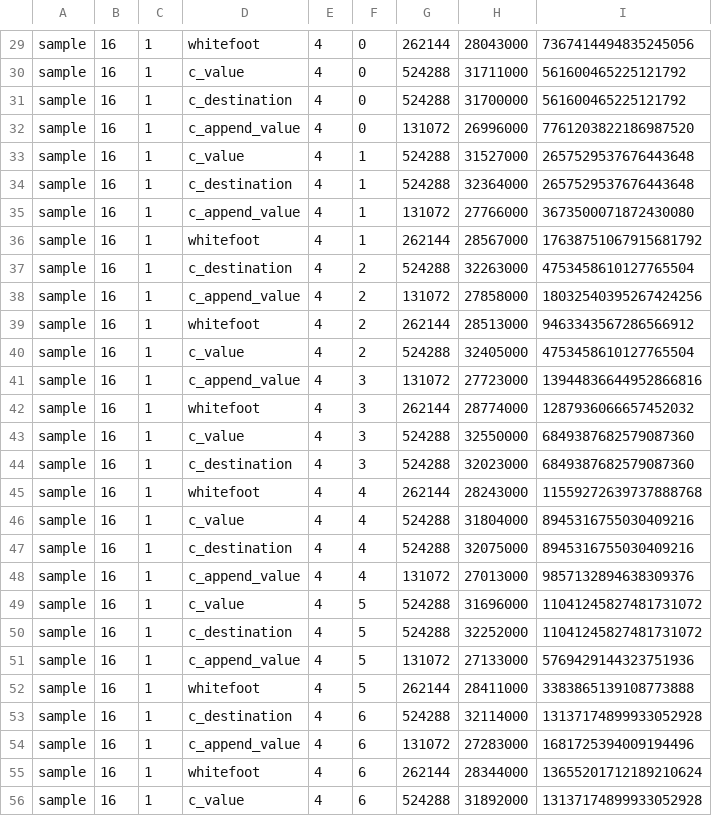
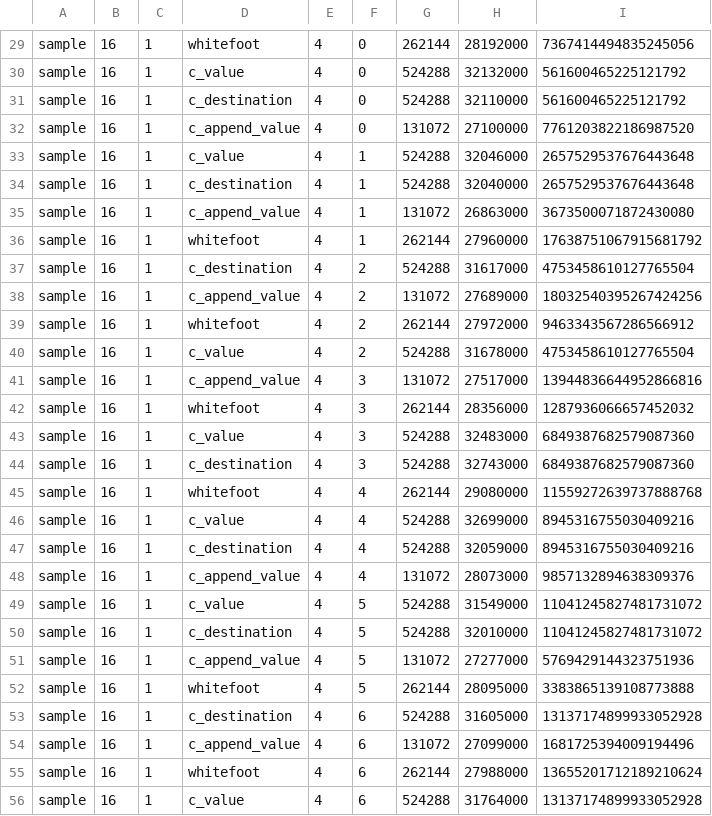
Before and after one commit to mbbill/Whitefoot, a CSV file: research/experiments/container-representation/dense/owned-storage-measurements.csv, drawn as a sheet; only a part is shown, gaps mark what is left out; the diff covers the shown part only; the diff names each change by its address in the sheet, - before the commit and + after, or states it on an @@ line.

```diff
--- a/research/experiments/container-representation/dense/owned-storage-measurements.csv
+++ b/research/experiments/container-representation/dense/owned-storage-measurements.csv
-H29: 28043000
+H29: 28192000
-H30: 31711000
+H30: 32132000
-H31: 31700000
+H31: 32110000
-H32: 26996000
+H32: 27100000
-H33: 31527000
+H33: 32046000
-H34: 32364000
+H34: 32040000
-H35: 27766000
+H35: 26863000
-H36: 28567000
+H36: 27960000
-H37: 32263000
+H37: 31617000
-H38: 27858000
+H38: 27689000
-H39: 28513000
+H39: 27972000
-H40: 32405000
+H40: 31678000
-H41: 27723000
+H41: 27517000
-H42: 28774000
+H42: 28356000
-H43: 32550000
+H43: 32483000
-H44: 32023000
+H44: 32743000
-H45: 28243000
+H45: 29080000
-H46: 31804000
+H46: 32699000
-H47: 32075000
+H47: 32059000
-H48: 27013000
+H48: 28073000
-H49: 31696000
+H49: 31549000
-H50: 32252000
+H50: 32010000
-H51: 27133000
+H51: 27277000
-H52: 28411000
+H52: 28095000
-H53: 32114000
+H53: 31605000
-H54: 27283000
+H54: 27099000
-H55: 28344000
+H55: 27988000
-H56: 31892000
+H56: 31764000
```
Also changed, not shown: 140 edited cells elsewhere in this file, 2 other files.
